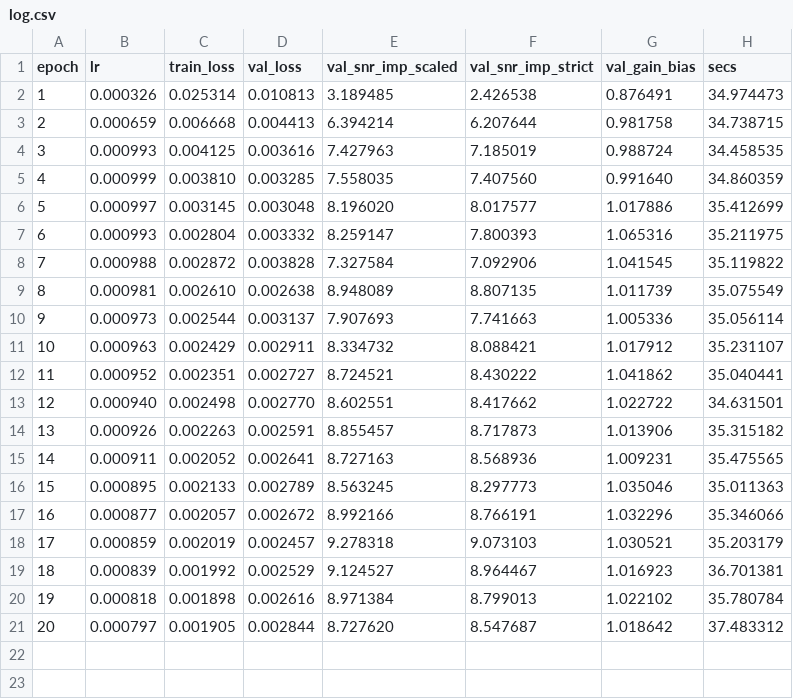
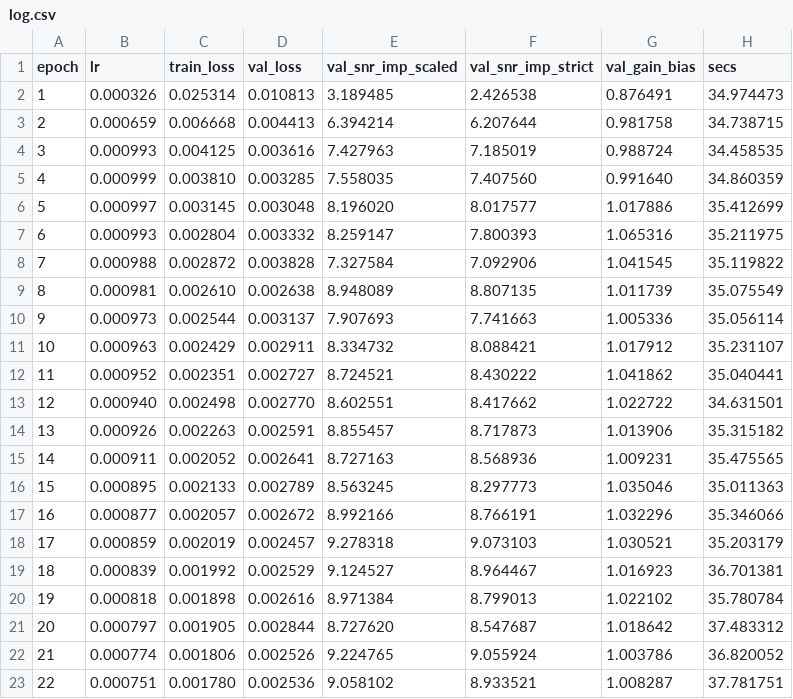
Before and after one commit to userpawbaw/ECG_denoising_method_comparision, a CSV file: results/ext/band/m06_l1_band_lo__s4/log.csv, drawn as a sheet; the diff names each change by its address in the sheet, - before the commit and + after, or states it on an @@ line.

```diff
--- a/results/ext/band/m06_l1_band_lo__s4/log.csv
+++ b/results/ext/band/m06_l1_band_lo__s4/log.csv
+row 22: 21 | 0.000774 | 0.001806 | 0.002526 | 9.224765 | 9.055924 | 1.003786 | 36.820052
+row 23: 22 | 0.000751 | 0.001780 | 0.002536 | 9.058102 | 8.933521 | 1.008287 | 37.781751
```
